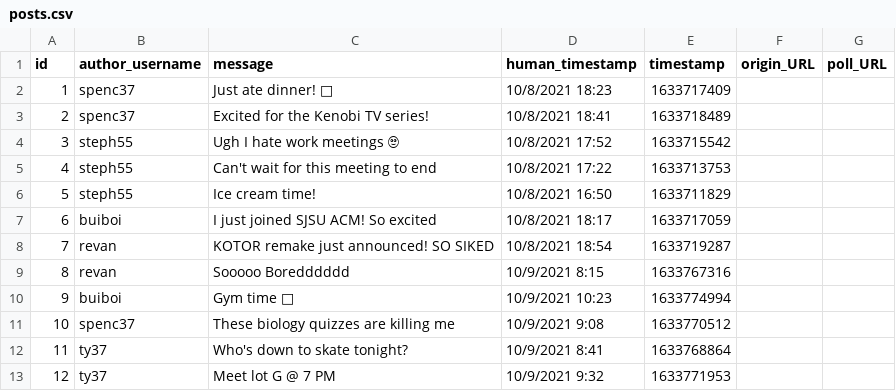
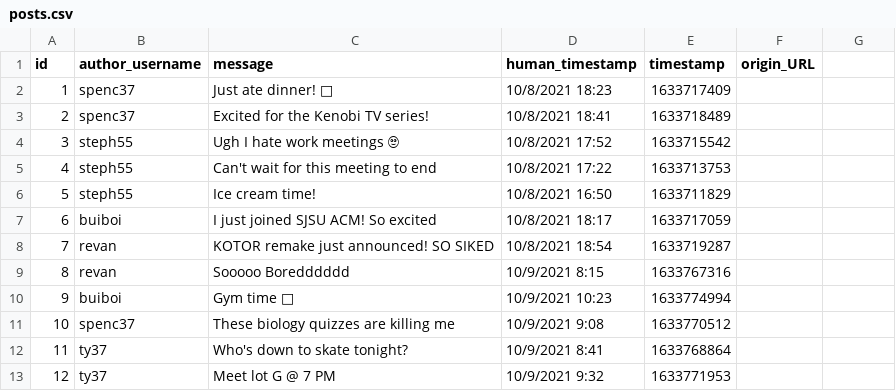
Before and after one commit to SpencerDeMera/CPSC-449-Project-1, a CSV file: Project4/api/data/posts.csv, drawn as a sheet.

Commit message:
Updated postAPI to accept links to polls inside the message

```diff
--- a/Project4/api/data/posts.csv
+++ b/Project4/api/data/posts.csv
@@ -1,2 +1,2 @@
-id,author_username,message,human_timestamp,timestamp,origin_URL,poll_URL
+id,author_username,message,human_timestamp,timestamp,origin_URL
 1,spenc37,Just ate dinner! 🍅,10/8/2021 18:23,1633717409,,
```
Also changed, not shown: 1 other file.
